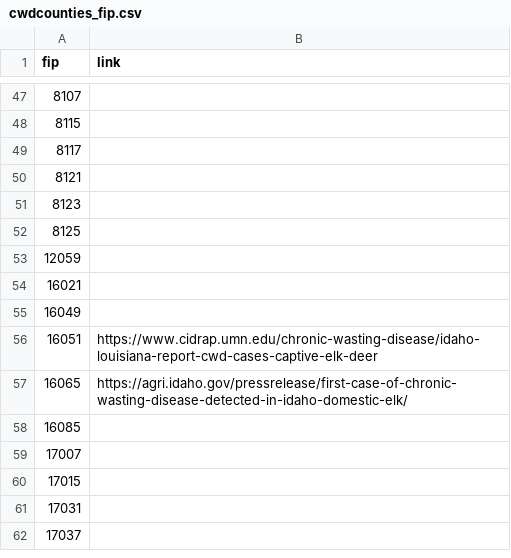
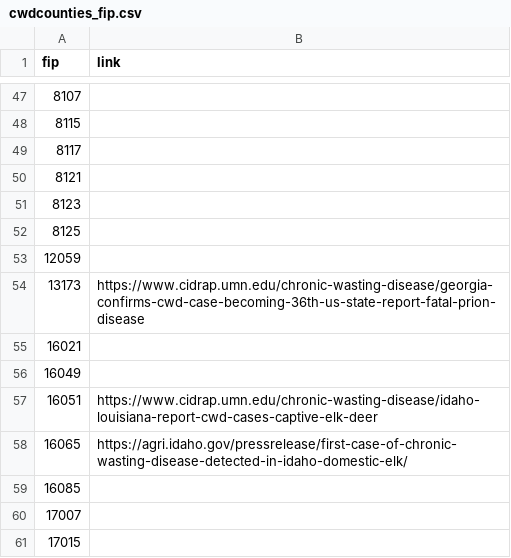
Before and after one commit to anyadoc/OvCWD, a CSV file: cwdcounties_fip.csv, drawn as a sheet; only a part is shown, gaps mark what is left out; the shorter side is filled out with more unchanged rows.

Commit message:
GA 1st County

```diff
--- a/cwdcounties_fip.csv
+++ b/cwdcounties_fip.csv
@@ -53,2 +53,3 @@ fip,link
 12059,
+13173,https://www.cidrap.umn.edu/chronic-wasting-disease/georgia-confirms-cwd-case-becoming-36th-us-state-report-fatal-prion-disease
 16021,
```
